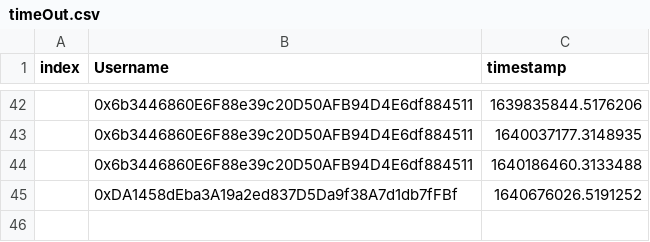
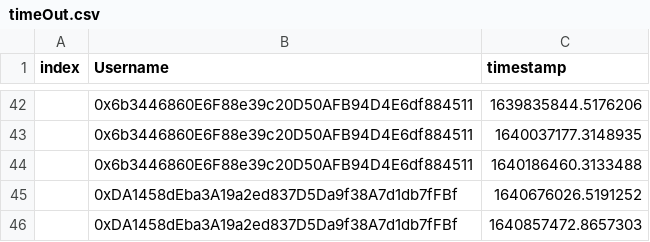
Before and after one commit to timjudge15/timeoutCSV, a CSV file: timeOut.csv, drawn as a sheet; only a part is shown, gaps mark what is left out.

Commit message:
new commit

```diff
--- a/timeOut.csv
+++ b/timeOut.csv
@@ -45 +45,2 @@ index,Username,timestamp
 ,0xDA1458dEba3A19a2ed837D5Da9f38A7d1db7fFBf,1640676026.5191252
+,0xDA1458dEba3A19a2ed837D5Da9f38A7d1db7fFBf,1640857472.8657303
```
